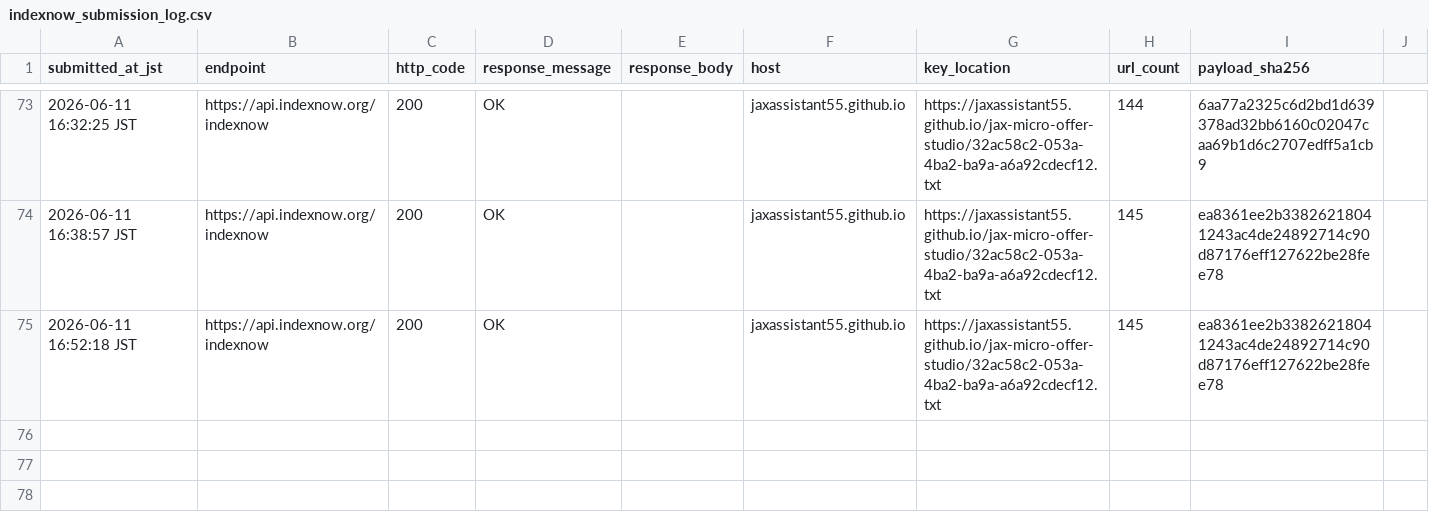
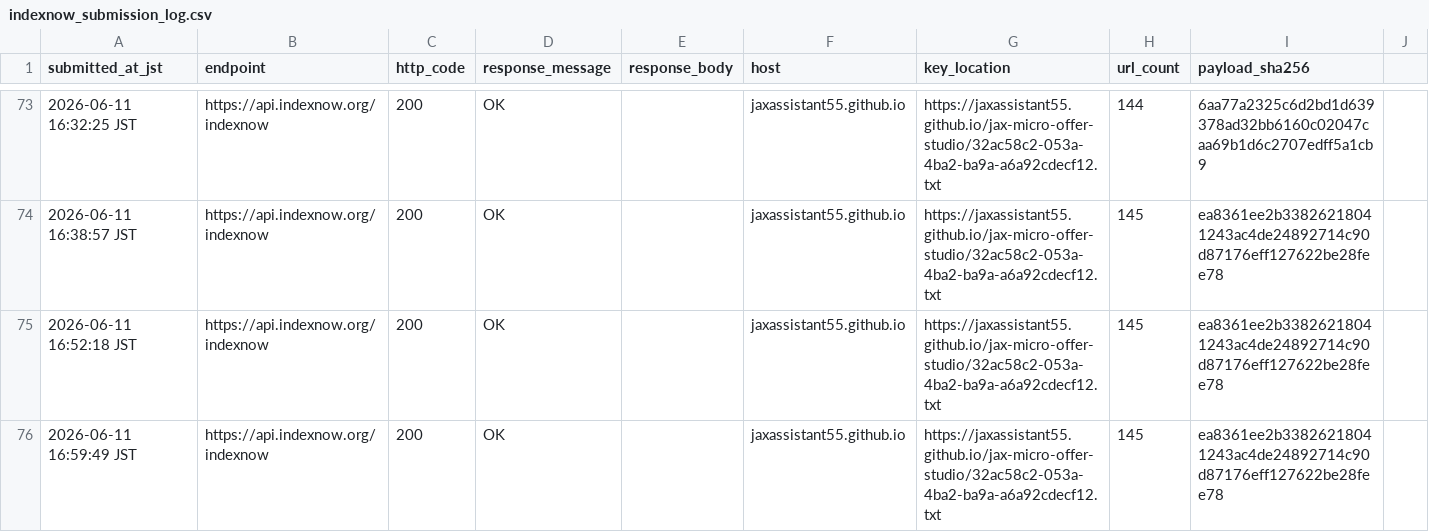
Before and after one commit to jaxassistant55/jax-micro-offer-studio, a CSV file: indexnow_submission_log.csv, drawn as a sheet; only a part is shown, gaps mark what is left out.

Commit message:
Record bundle marketplace release IndexNow submit

```diff
--- a/indexnow_submission_log.csv
+++ b/indexnow_submission_log.csv
@@ -75 +75,2 @@ submitted_at_jst,endpoint,http_code,response_message,response_body,host,key_loca
 2026-06-11 16:52:18 JST,https://api.indexnow.org/indexnow,200,OK,"",jaxassistant55.github.io,https://jaxassistant55.github.io/jax-micro-offer-studio/32ac58c2-053a-4ba2-ba9a-a6a92cdecf12.txt,145,ea8361ee2b33826218041243ac4de24892714c90d87176eff127622be28fee78
+2026-06-11 16:59:49 JST,https://api.indexnow.org/indexnow,200,OK,"",jaxassistant55.github.io,https://jaxassistant55.github.io/jax-micro-offer-studio/32ac58c2-053a-4ba2-ba9a-a6a92cdecf12.txt,145,ea8361ee2b33826218041243ac4de24892714c90d87176eff127622be28fee78
```
